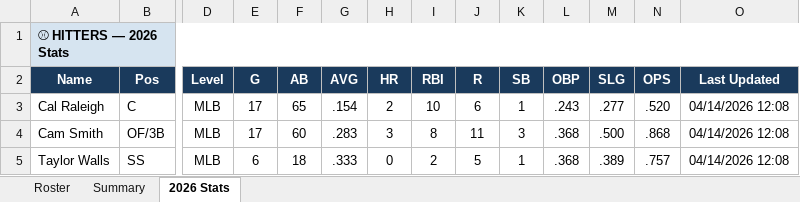
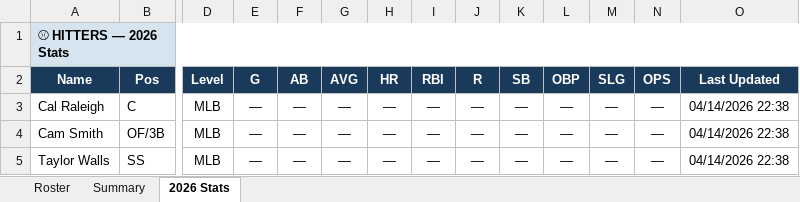
Before and after one commit to JohnVNoles/noles-in-the-show, an Excel workbook: noles_in_the_pros.xlsx, sheet 2026 Stats, drawn as a sheet; only a part is shown, gaps mark what is left out; values as stored, in another font and other column widths than the file's, no borders; the diff covers the shown part only; the diff names each change by its address in the sheet, - before the commit and + after, or states it on an @@ line.

Commit message:
Add files via upload

```diff
--- a/noles_in_the_pros.xlsx (sheet 2026 Stats)
+++ b/noles_in_the_pros.xlsx (sheet 2026 Stats)
-E3:E4: 17
+E3:E4: —
-F3: 65
+F3: —
-G3: .154
+G3: —
-H3: 2
+H3: —
-I3: 10
+I3: —
-J3: 6
+J3: —
-K3: 1
+K3: —
-L3: .243
+L3: —
-M3: .277
+M3: —
-N3: .520
+N3: —
-O3:O5: 04/14/2026 12:08
+O3:O5: 04/14/2026 22:38
-F4: 60
+F4: —
-G4: .283
+G4: —
-H4: 3
+H4: —
-I4: 8
+I4: —
-J4: 11
+J4: —
-K4: 3
+K4: —
-L4:L5: .368
+L4:L5: —
-M4: .500
+M4: —
-N4: .868
+N4: —
-E5: 6
+E5: —
-F5: 18
+F5: —
-G5: .333
+G5: —
-H5: 0
+H5: —
-I5: 2
+I5: —
-J5: 5
+J5: —
-K5: 1
+K5: —
-M5: .389
+M5: —
-N5: .757
+N5: —
```
Also changed, not shown: 238 edited cells elsewhere in this sheet, sheet Roster.
